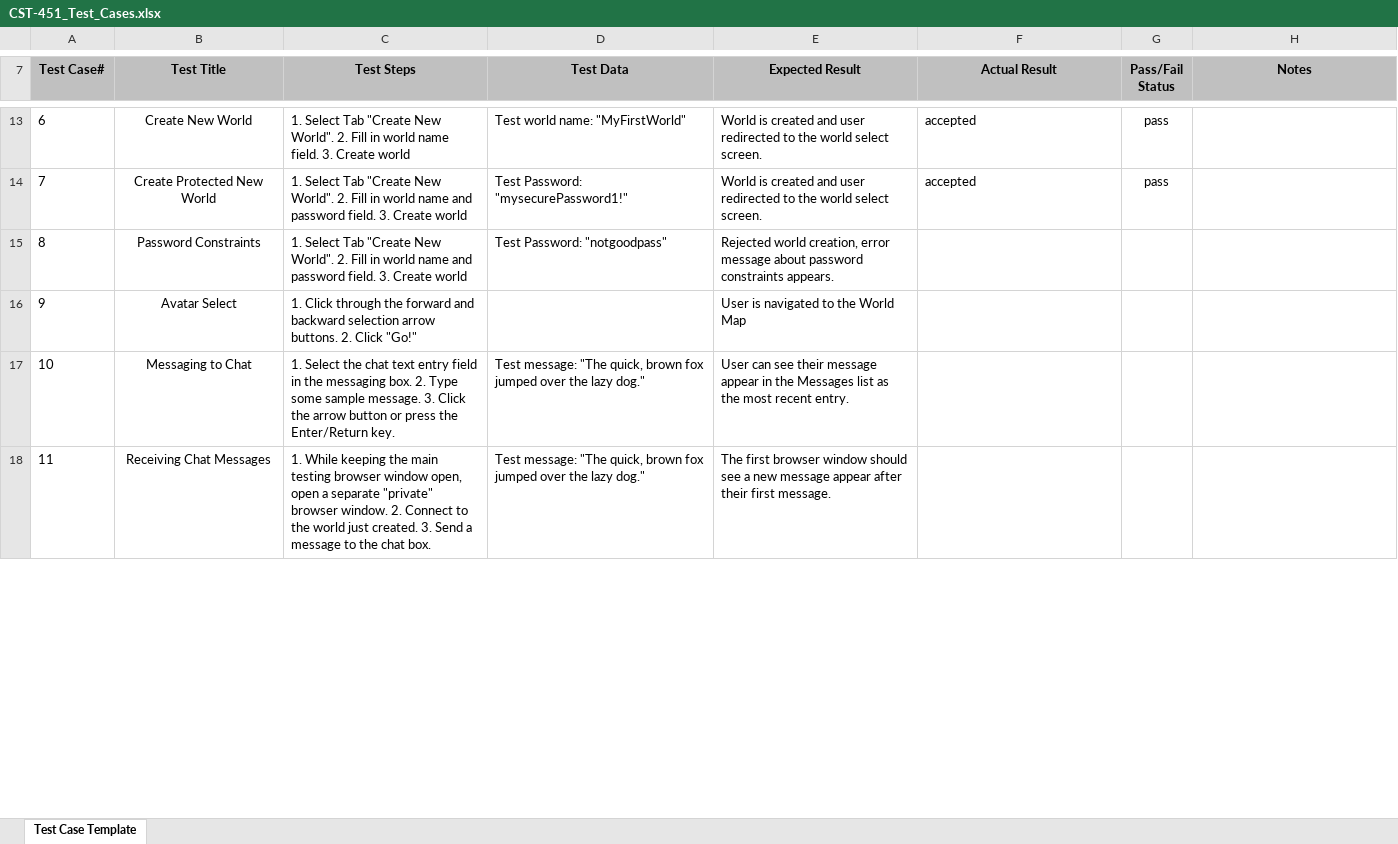
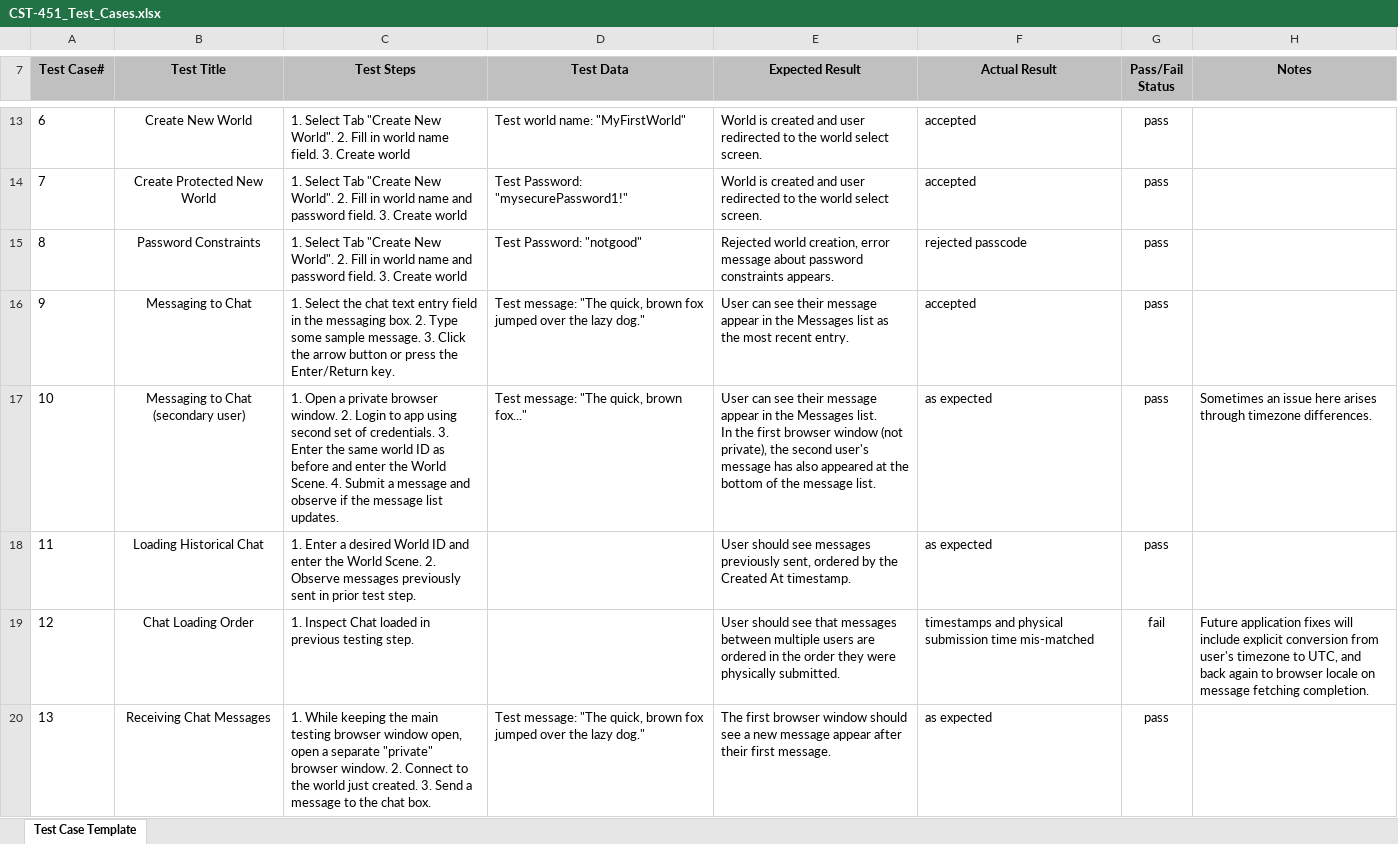
Before and after one commit to DanielCender/GCUCapstoneProject, an Excel workbook: planning-docs/CST-451_Test_Cases.xlsx, sheet Test Case Template, drawn as a sheet; only a part is shown, gaps mark what is left out; values as stored, in another font and other column widths than the file's, no borders; charts and pictures not drawn; removed rows and columns are numbered as before the commit, all else as after; ↵ is a line break in a cell; the diff covers the shown part only; the diff names each change by its address in the sheet, - before the commit and + after, or states it on an @@ line.

Commit message:
updated design documents for 5/20/23 milestone submission

```diff
--- a/planning-docs/CST-451_Test_Cases.xlsx (sheet Test Case Template)
+++ b/planning-docs/CST-451_Test_Cases.xlsx (sheet Test Case Template)
-D15 (Test Data): Test Password: "notgoodpass"
+D15 (Test Data): Test Password: "notgood"
-F15 (Actual Result): (empty)
+F15 (Actual Result): rejected passcode
-G15 (Pass/Fail Status): (empty)
+G15 (Pass/Fail Status): pass
-row 16: 9 | Avatar Select | 1. Click through the forward and backward selection arrow buttons. 2. Click "Go!" |  | User is navigated to the World Map
@@ column A (Test Case#) renumbered from row 16 down @@
-F16 (Actual Result): (empty)
+F16 (Actual Result): accepted
-G16 (Pass/Fail Status): (empty)
+G16 (Pass/Fail Status): pass
+row 17: 10 | Messaging to Chat (secondary user) | 1. Open a private browser window. 2. Login to app using second set of credentials. 3. Enter the same world ID as before and enter the World Scene. 4. Submit a message and observe if the message list updates. | Test message: "The quick, brown fox..." | User can see their message appear in the Messages list. ↵ In the first browser window (not private), the second user's message has also appeared at the bottom of the message list. | as expected | pass | Sometimes an issue here arises through timezone differences.
+row 18: 11 | Loading Historical Chat | 1. Enter a desired World ID and enter the World Scene. 2. Observe messages previously sent in prior test step. |  | User should see messages previously sent, ordered by the Created At timestamp. | as expected | pass
+row 19: 12 | Chat Loading Order | 1. Inspect Chat loaded in previous testing step. |  | User should see that messages between multiple users are ordered in the order they were physically submitted. | timestamps and physical submission time mis-matched | fail | Future application fixes will include explicit conversion from user's timezone to UTC, and back again to browser locale on message fetching completion.
-F20 (Actual Result): (empty)
+F20 (Actual Result): as expected
-G20 (Pass/Fail Status): (empty)
+G20 (Pass/Fail Status): pass
```
Also changed, not shown: 1 added row, 1 removed row and 14 edited cells elsewhere in this sheet, planning-docs/CST-451FunctionalRequirementStories.xlsx, planning-docs/CST-451NonfunctionalRequirementStories.xlsx, 3 other files.
